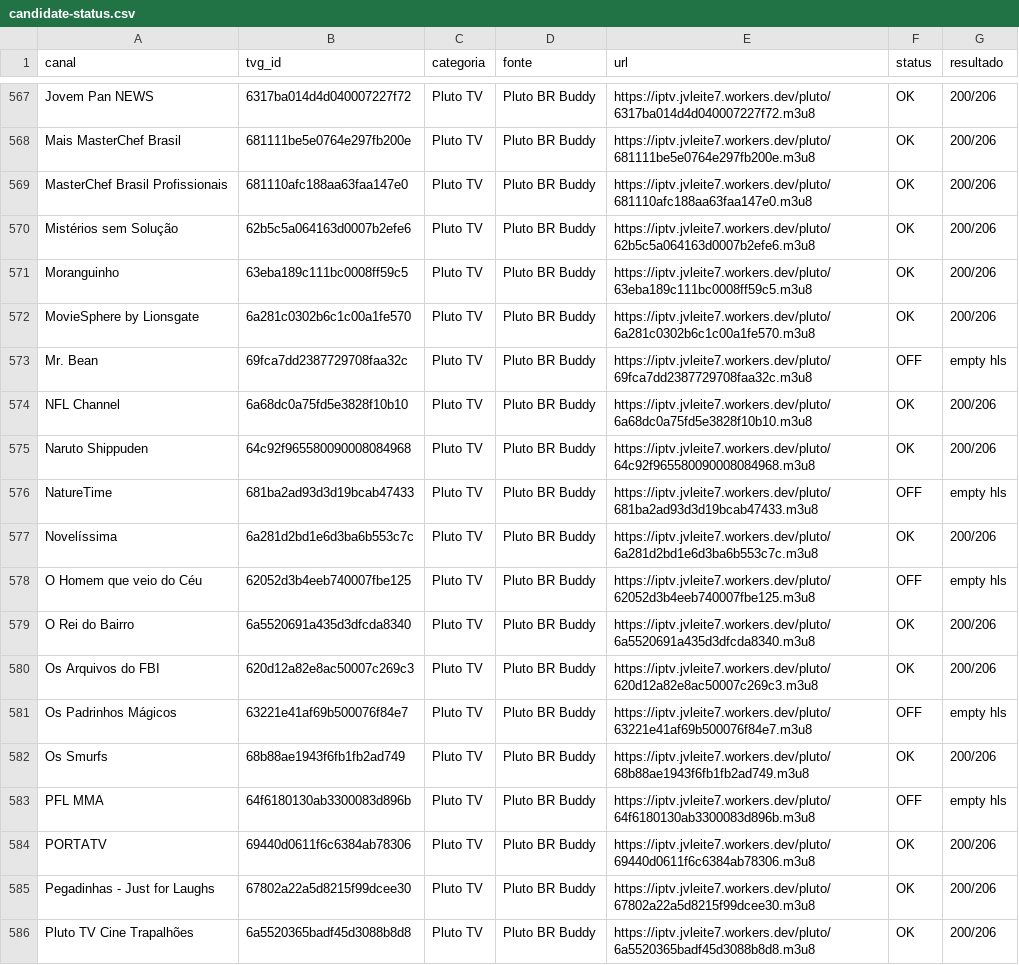
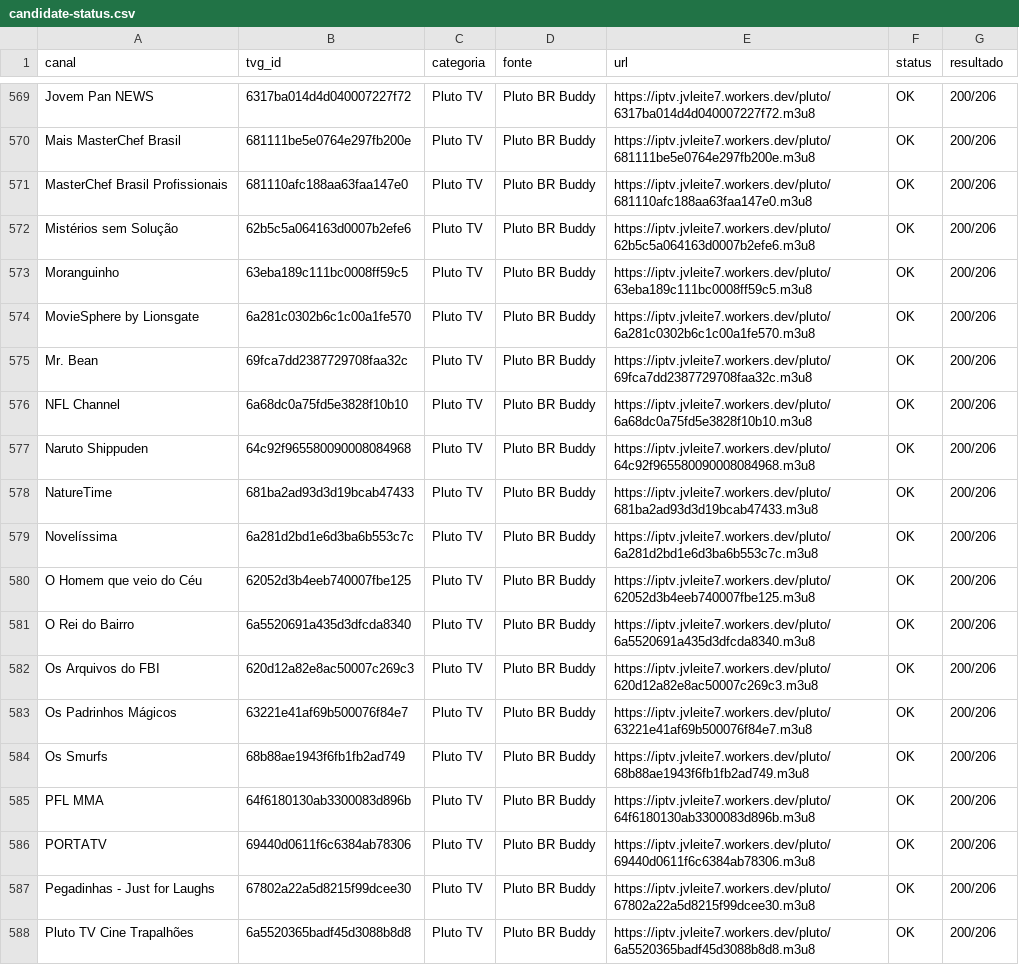
Before and after one commit to feijaum/iptv, a CSV file: candidate-status.csv, drawn as a sheet; only a part is shown, gaps mark what is left out; the diff covers the shown part only.

```diff
--- a/candidate-status.csv
+++ b/candidate-status.csv
@@ -572,13 +574,13 @@ Moranguinho,63eba189c111bc0008ff59c5,Pluto TV,Pluto BR Buddy,https://iptv.jvleit
 MovieSphere by Lionsgate,6a281c0302b6c1c00a1fe570,Pluto TV,Pluto BR Buddy,https://iptv.jvleite7.workers.dev/pluto/6a281c0302b6c1c00a1fe570.m3u8,OK,200/206
-Mr. Bean,69fca7dd2387729708faa32c,Pluto TV,Pluto BR Buddy,https://iptv.jvleite7.workers.dev/pluto/69fca7dd2387729708faa32c.m3u8,OFF,empty hls
+Mr. Bean,69fca7dd2387729708faa32c,Pluto TV,Pluto BR Buddy,https://iptv.jvleite7.workers.dev/pluto/69fca7dd2387729708faa32c.m3u8,OK,200/206
 NFL Channel,6a68dc0a75fd5e3828f10b10,Pluto TV,Pluto BR Buddy,https://iptv.jvleite7.workers.dev/pluto/6a68dc0a75fd5e3828f10b10.m3u8,OK,200/206
 Naruto Shippuden,64c92f965580090008084968,Pluto TV,Pluto BR Buddy,https://iptv.jvleite7.workers.dev/pluto/64c92f965580090008084968.m3u8,OK,200/206
-NatureTime,681ba2ad93d3d19bcab47433,Pluto TV,Pluto BR Buddy,https://iptv.jvleite7.workers.dev/pluto/681ba2ad93d3d19bcab47433.m3u8,OFF,empty hls
+NatureTime,681ba2ad93d3d19bcab47433,Pluto TV,Pluto BR Buddy,https://iptv.jvleite7.workers.dev/pluto/681ba2ad93d3d19bcab47433.m3u8,OK,200/206
 Novelíssima,6a281d2bd1e6d3ba6b553c7c,Pluto TV,Pluto BR Buddy,https://iptv.jvleite7.workers.dev/pluto/6a281d2bd1e6d3ba6b553c7c.m3u8,OK,200/206
-O Homem que veio do Céu,62052d3b4eeb740007fbe125,Pluto TV,Pluto BR Buddy,https://iptv.jvleite7.workers.dev/pluto/62052d3b4eeb740007fbe125.m3u8,OFF,empty hls
+O Homem que veio do Céu,62052d3b4eeb740007fbe125,Pluto TV,Pluto BR Buddy,https://iptv.jvleite7.workers.dev/pluto/62052d3b4eeb740007fbe125.m3u8,OK,200/206
 O Rei do Bairro,6a5520691a435d3dfcda8340,Pluto TV,Pluto BR Buddy,https://iptv.jvleite7.workers.dev/pluto/6a5520691a435d3dfcda8340.m3u8,OK,200/206
 Os Arquivos do FBI,620d12a82e8ac50007c269c3,Pluto TV,Pluto BR Buddy,https://iptv.jvleite7.workers.dev/pluto/620d12a82e8ac50007c269c3.m3u8,OK,200/206
-Os Padrinhos Mágicos,63221e41af69b500076f84e7,Pluto TV,Pluto BR Buddy,https://iptv.jvleite7.workers.dev/pluto/63221e41af69b500076f84e7.m3u8,OFF,empty hls
+Os Padrinhos Mágicos,63221e41af69b500076f84e7,Pluto TV,Pluto BR Buddy,https://iptv.jvleite7.workers.dev/pluto/63221e41af69b500076f84e7.m3u8,OK,200/206
 Os Smurfs,68b88ae1943f6fb1fb2ad749,Pluto TV,Pluto BR Buddy,https://iptv.jvleite7.workers.dev/pluto/68b88ae1943f6fb1fb2ad749.m3u8,OK,200/206
-PFL MMA,64f6180130ab3300083d896b,Pluto TV,Pluto BR Buddy,https://iptv.jvleite7.workers.dev/pluto/64f6180130ab3300083d896b.m3u8,OFF,empty hls
+PFL MMA,64f6180130ab3300083d896b,Pluto TV,Pluto BR Buddy,https://iptv.jvleite7.workers.dev/pluto/64f6180130ab3300083d896b.m3u8,OK,200/206
 PORTATV,69440d0611f6c6384ab78306,Pluto TV,Pluto BR Buddy,https://iptv.jvleite7.workers.dev/pluto/69440d0611f6c6384ab78306.m3u8,OK,200/206
```
Also changed, not shown: 2 added rows and 125 edited cells elsewhere in this file, stream-status.csv, 3 other files.
